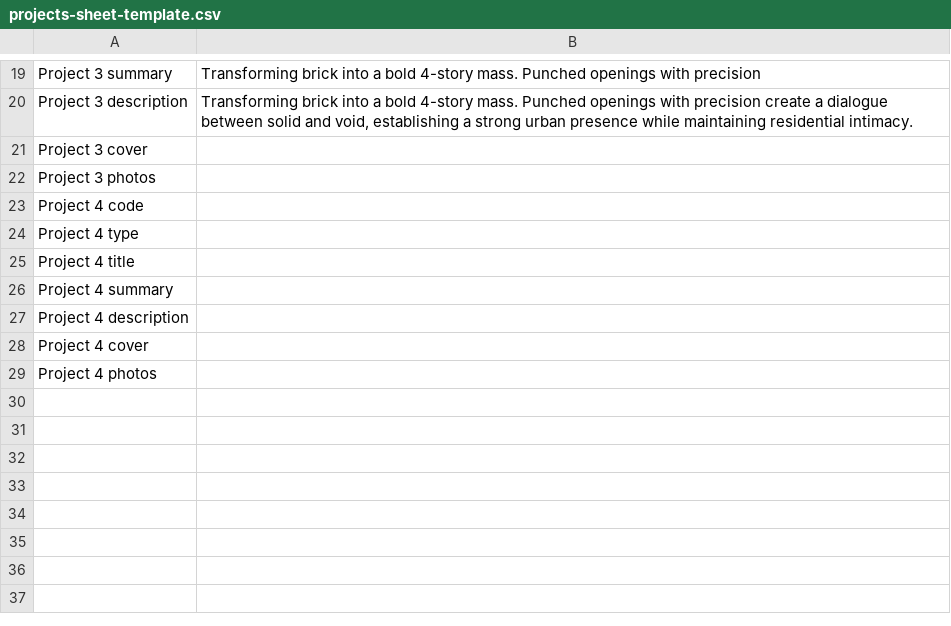
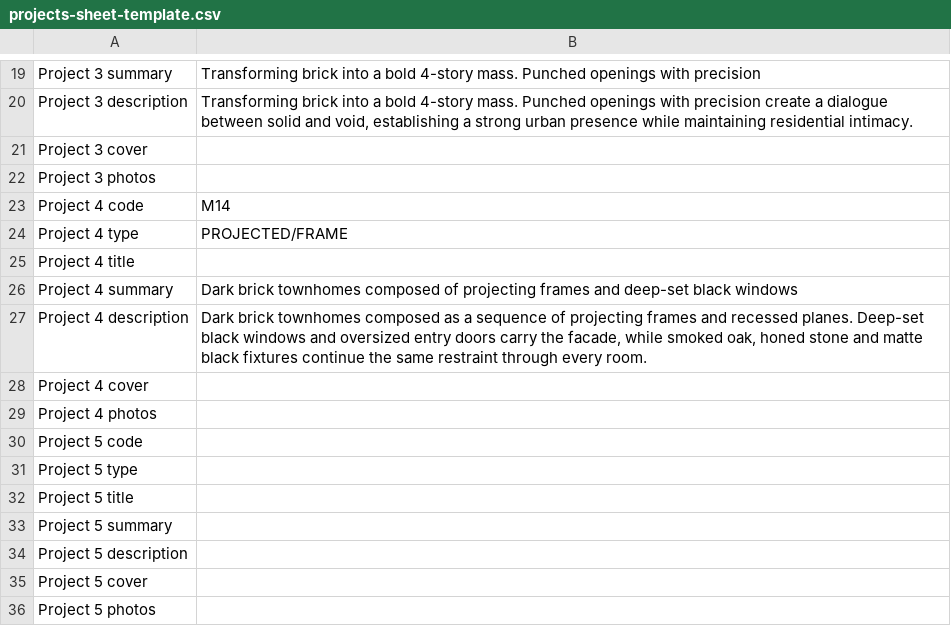
Before and after one commit to rkmayday/KulmanZimanWebsiteRepo, a CSV file: clients/made-construction/projects-sheet-template.csv, drawn as a sheet; only a part is shown, gaps mark what is left out.

```diff
--- a/clients/made-construction/projects-sheet-template.csv
+++ b/clients/made-construction/projects-sheet-template.csv
@@ -22,8 +22,15 @@ Project 3 cover,
 Project 3 photos,
-Project 4 code,
-Project 4 type,
+Project 4 code,M14
+Project 4 type,PROJECTED/FRAME
 Project 4 title,
-Project 4 summary,
-Project 4 description,
+Project 4 summary,Dark brick townhomes composed of projecting frames and deep-set black windows
+Project 4 description,"Dark brick townhomes composed as a sequence of projecting frames and recessed planes. Deep-set black windows and oversized entry doors carry the facade, while smoked oak, honed stone and matte black fixtures continue the same restraint through every room."
 Project 4 cover,
 Project 4 photos,
+Project 5 code,
+Project 5 type,
+Project 5 title,
+Project 5 summary,
+Project 5 description,
+Project 5 cover,
+Project 5 photos,
```
Also changed, not shown: 23 other files.
